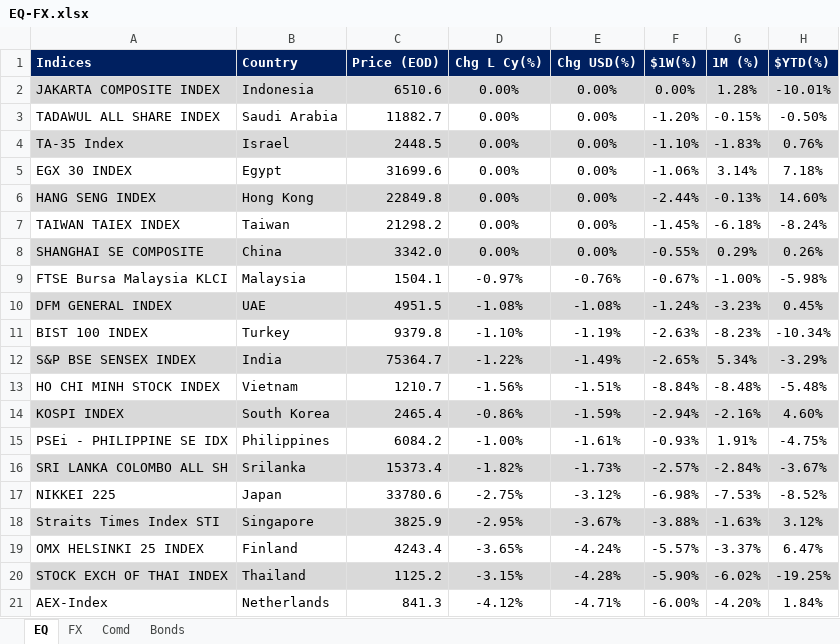
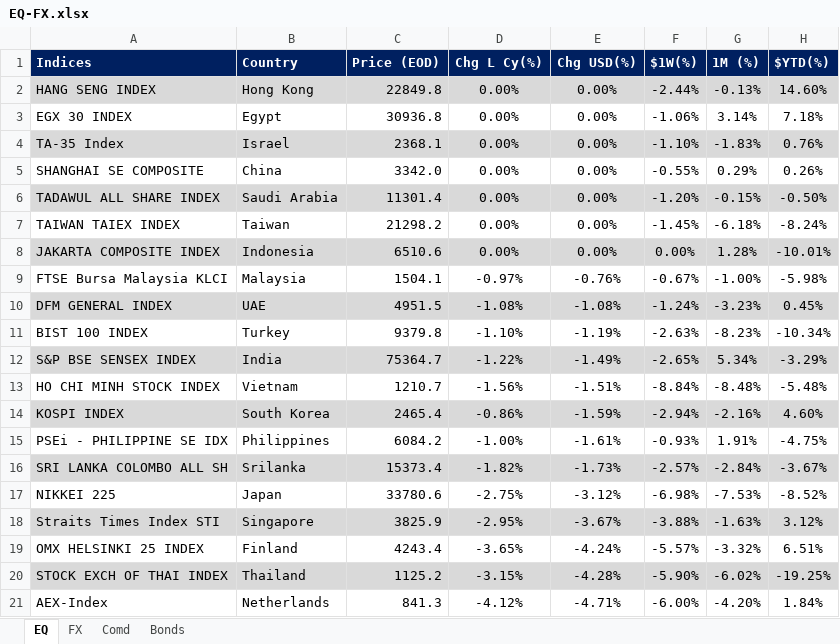
Before and after one commit to firstglobal123/fg-app, an Excel workbook: EQ-FX.xlsx, sheet EQ, drawn as a sheet; only a part is shown; values as stored, in another font and other column widths than the file's, no borders; conditional formats not drawn; removed rows and columns are numbered as before the commit, all else as after; the diff names each change by its address in the sheet, - before the commit and + after, or states it on an @@ line.

Commit message:
Add files via upload

```diff
--- a/EQ-FX.xlsx (sheet EQ)
+++ b/EQ-FX.xlsx (sheet EQ)
@@ row 6 moved to row 2: HANG SENG INDEX @@
+row 3: EGX 30 INDEX | Egypt | 30936.8 | 0.00% | 0.00% | -1.06% | 3.14% | 7.18%
+row 4: TA-35 Index | Israel | 2368.1 | 0.00% | 0.00% | -1.10% | -1.83% | 0.76%
@@ row 8 moved to row 5: SHANGHAI SE COMPOSITE @@
+row 6: TADAWUL ALL SHARE INDEX | Saudi Arabia | 11301.4 | 0.00% | 0.00% | -1.20% | -0.15% | -0.50%
-row 3: TADAWUL ALL SHARE INDEX | Saudi Arabia | 11882.7 | 0.00% | 0.00% | -1.20% | -0.15% | -0.50%
-row 4: TA-35 Index | Israel | 2448.5 | 0.00% | 0.00% | -1.10% | -1.83% | 0.76%
-row 5: EGX 30 INDEX | Egypt | 31699.6 | 0.00% | 0.00% | -1.06% | 3.14% | 7.18%
-G19 (1M (%)): -3.37%
+G19 (1M (%)): -3.32%
-H19 ($YTD(%)): 6.47%
+H19 ($YTD(%)): 6.51%
```
Also changed, not shown: sheet FX, sheet Bonds, formulas that keep their value.
